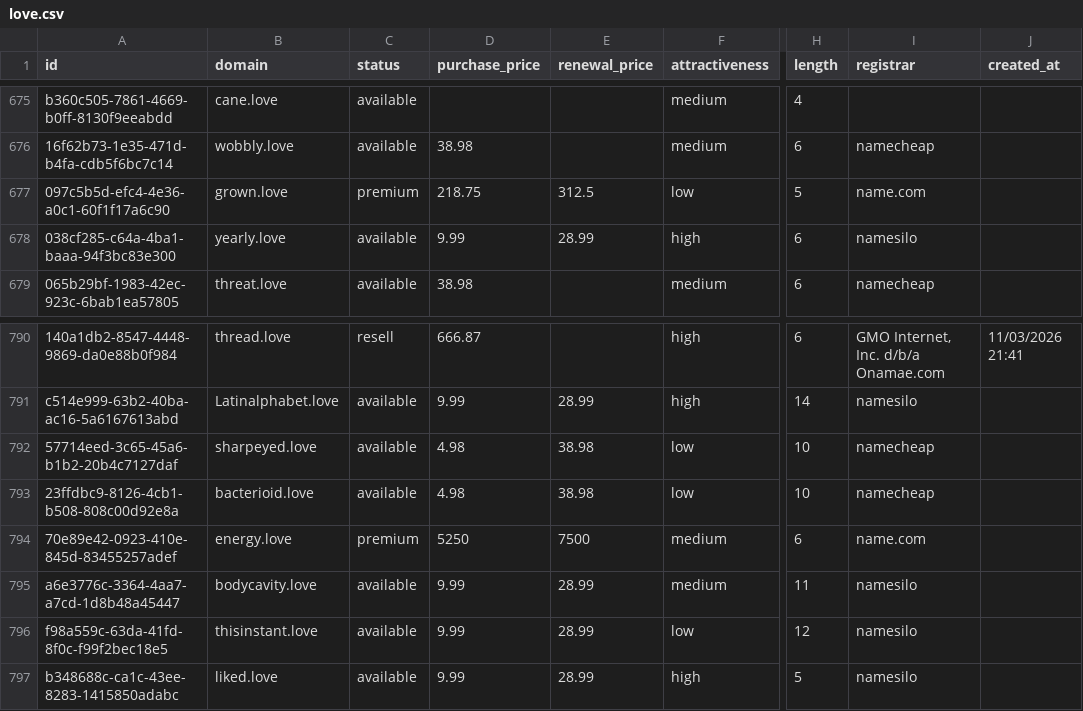
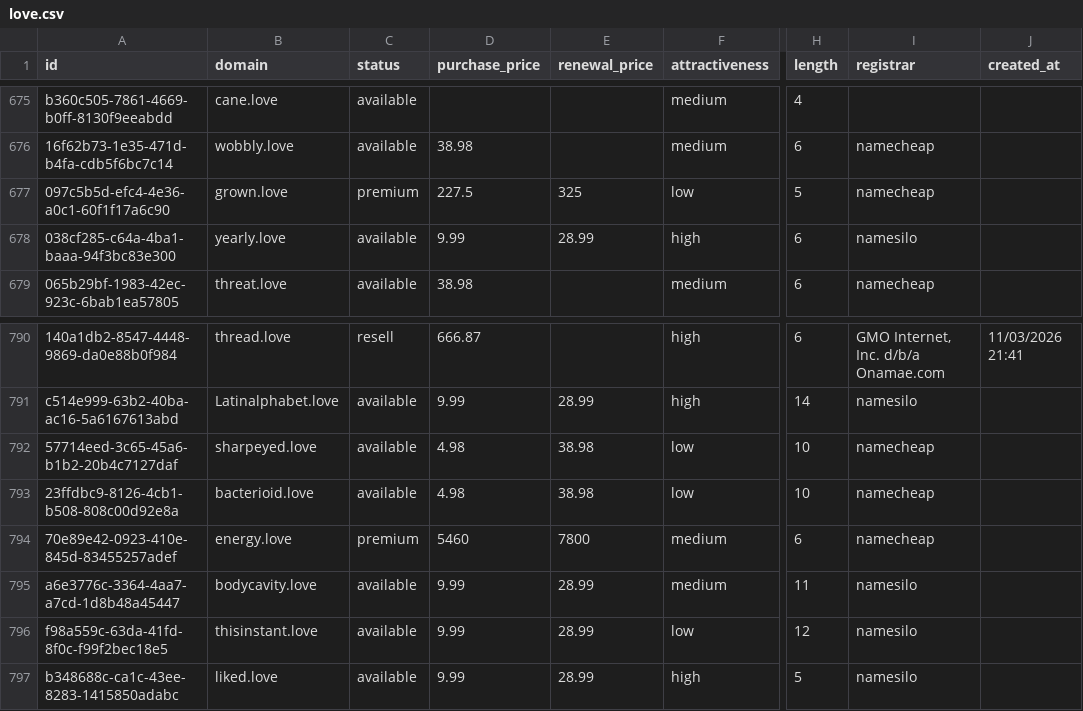
Before and after one commit to UniqueDomains/love-oneword-domains, a CSV file: love.csv, drawn as a sheet; only a part is shown, gaps mark what is left out; the diff covers the shown part only; the diff names each change by its address in the sheet, - before the commit and + after, or states it on an @@ line.

```diff
--- a/love.csv
+++ b/love.csv
-D677 (purchase_price): 218.75
+D677 (purchase_price): 227.5
-E677 (renewal_price): 312.5
+E677 (renewal_price): 325
-I677 (registrar): name.com
+I677 (registrar): namecheap
-D794 (purchase_price): 5250
+D794 (purchase_price): 5460
-E794 (renewal_price): 7500
+E794 (renewal_price): 7800
-I794 (registrar): name.com
+I794 (registrar): namecheap
```
Also changed, not shown: 17 edited cells elsewhere in this file, 4 other files.
